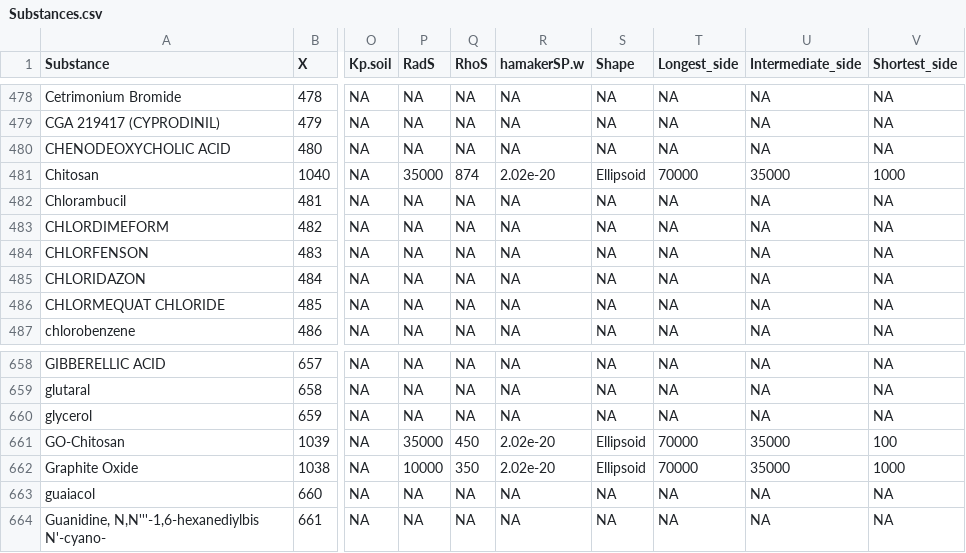
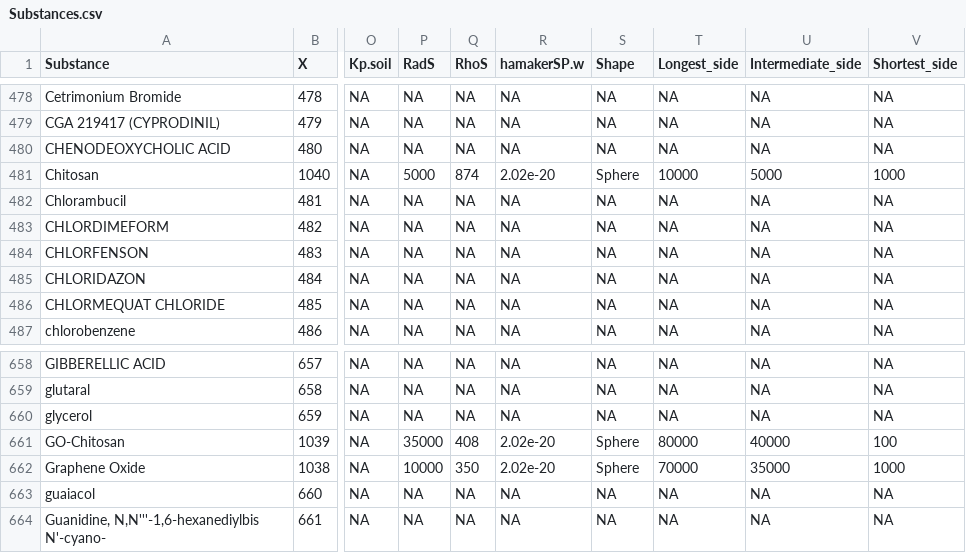
Before and after one commit to rivm-syso/SBooScripts, a CSV file: data/Substances.csv, drawn as a sheet; only a part is shown, gaps mark what is left out; the diff names each change by its address in the sheet, - before the commit and + after, or states it on an @@ line.

```diff
--- a/data/Substances.csv
+++ b/data/Substances.csv
-P481 (RadS): 35000
+P481 (RadS): 5000
-S481 (Shape): Ellipsoid
+S481 (Shape): Sphere
-T481 (Longest_side): 70000
+T481 (Longest_side): 10000
-U481 (Intermediate_side): 35000
+U481 (Intermediate_side): 5000
-Q661 (RhoS): 450
+Q661 (RhoS): 408
-S661:S662 (Shape): Ellipsoid
+S661:S662 (Shape): Sphere
-T661 (Longest_side): 70000
+T661 (Longest_side): 80000
-U661 (Intermediate_side): 35000
+U661 (Intermediate_side): 40000
-A662 (Substance): Graphite Oxide
+A662 (Substance): Graphene Oxide
```
Also changed, not shown: data/SubstanceCompartments.csv, data/SubstanceSubCompartSpeciesData.csv, 4 other files.
